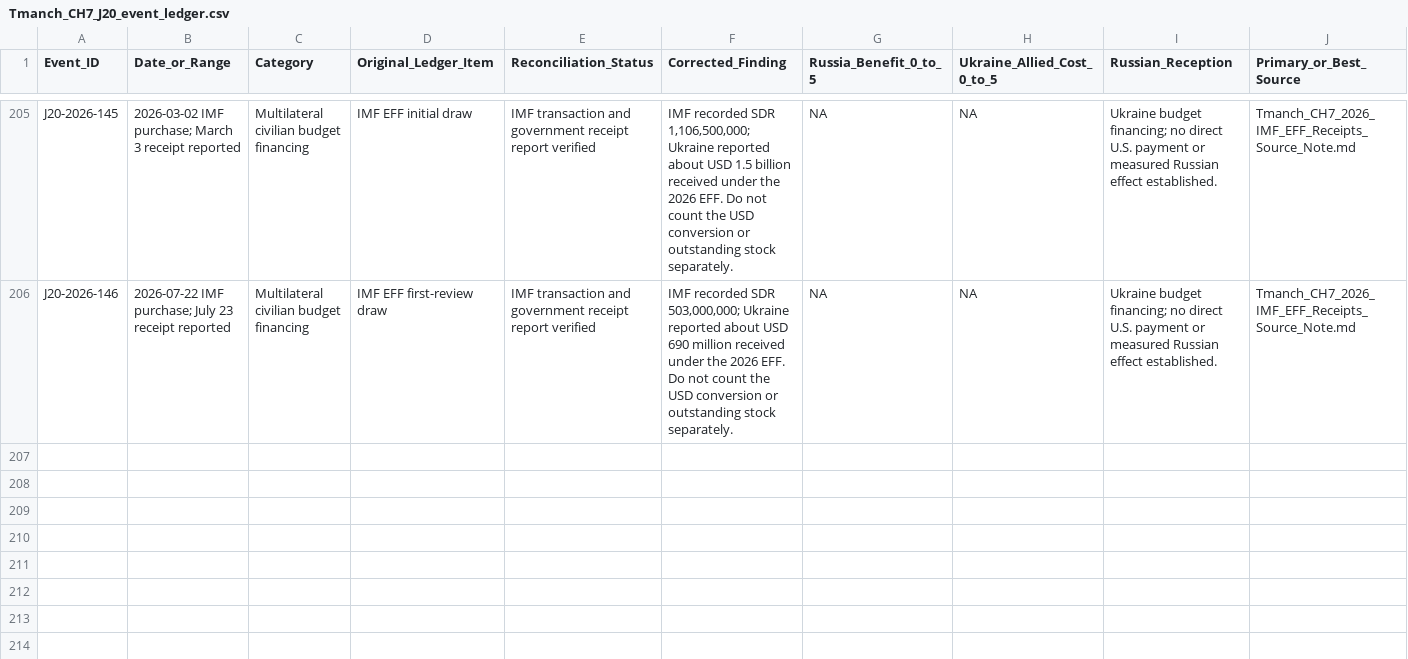
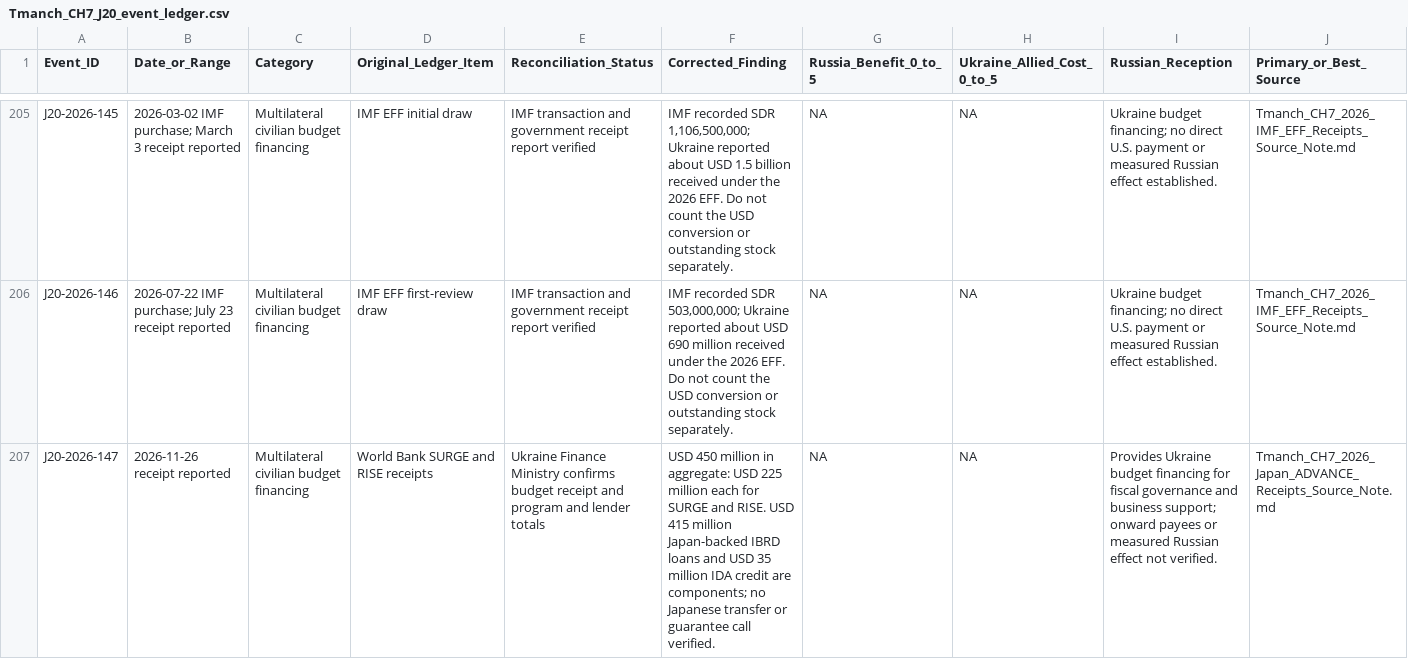
Before and after one commit to mfreeze77/DJT, a CSV file: research-library/Tmanch_CH7_J20_event_ledger.csv, drawn as a sheet; only a part is shown, gaps mark what is left out; rows hold the shown columns only; the diff names each change by its address in the sheet, - before the commit and + after, or states it on an @@ line.

Commit message:
Record November 26 World Bank SURGE and RISE budget receipts

```diff
--- a/research-library/Tmanch_CH7_J20_event_ledger.csv
+++ b/research-library/Tmanch_CH7_J20_event_ledger.csv
+row 207: J20-2026-147 | 2026-11-26 receipt reported | Multilateral civilian budget financing | World Bank SURGE and RISE receipts | Ukraine Finance Ministry confirms budget receipt and program and lender totals | USD 450 million in aggregate: USD 225 million each for SURGE and RISE. USD 415 million Japan-backed IBRD loans and USD 35 million IDA credit are components; no Japanese transfer or guarantee call verified. | NA | NA | Provides Ukraine budget financing for fiscal governance and business support; onward payees or measured Russian effect not verified. | Tmanch_CH7_2026_Japan_ADVANCE_Receipts_Source_Note.md
```
Also changed, not shown: 2 other files.
